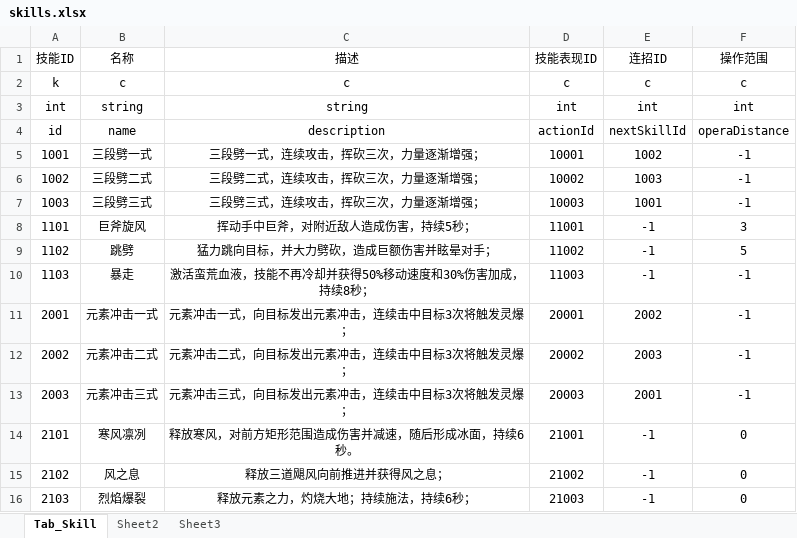
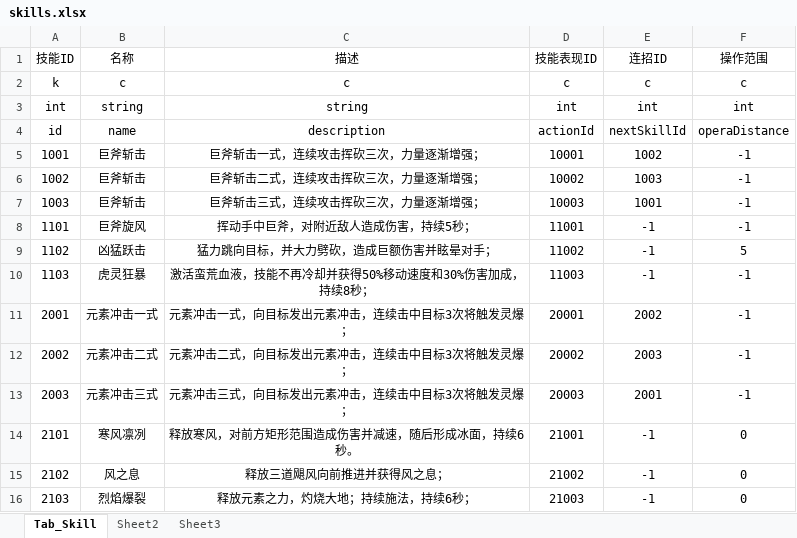
Before and after one commit to fromfeizhou/ZTGame, an Excel workbook: LocalData/skills.xlsx, sheet Tab_Skill, drawn as a sheet; values as stored, in another font and other column widths than the file's, no borders; the diff names each change by its address in the sheet, - before the commit and + after, or states it on an @@ line.

```diff
--- a/LocalData/skills.xlsx (sheet Tab_Skill)
+++ b/LocalData/skills.xlsx (sheet Tab_Skill)
-B5 (名称): 三段劈一式
+B5 (名称): 巨斧斩击
-C5 (描述): 三段劈一式，连续攻击，挥砍三次，力量逐渐增强；
+C5 (描述): 巨斧斩击一式，连续攻击挥砍三次，力量逐渐增强；
-B6 (名称): 三段劈二式
+B6 (名称): 巨斧斩击
-C6 (描述): 三段劈二式，连续攻击，挥砍三次，力量逐渐增强；
+C6 (描述): 巨斧斩击二式，连续攻击挥砍三次，力量逐渐增强；
-B7 (名称): 三段劈三式
+B7 (名称): 巨斧斩击
-C7 (描述): 三段劈三式，连续攻击，挥砍三次，力量逐渐增强；
+C7 (描述): 巨斧斩击三式，连续攻击挥砍三次，力量逐渐增强；
-F8 (操作范围): 3
+F8 (操作范围): -1
-B9 (名称): 跳劈
+B9 (名称): 凶猛跃击
-B10 (名称): 暴走
+B10 (名称): 虎灵狂暴
```
Also changed, not shown: LocalData/skill_team.xlsx, 4 other files.
